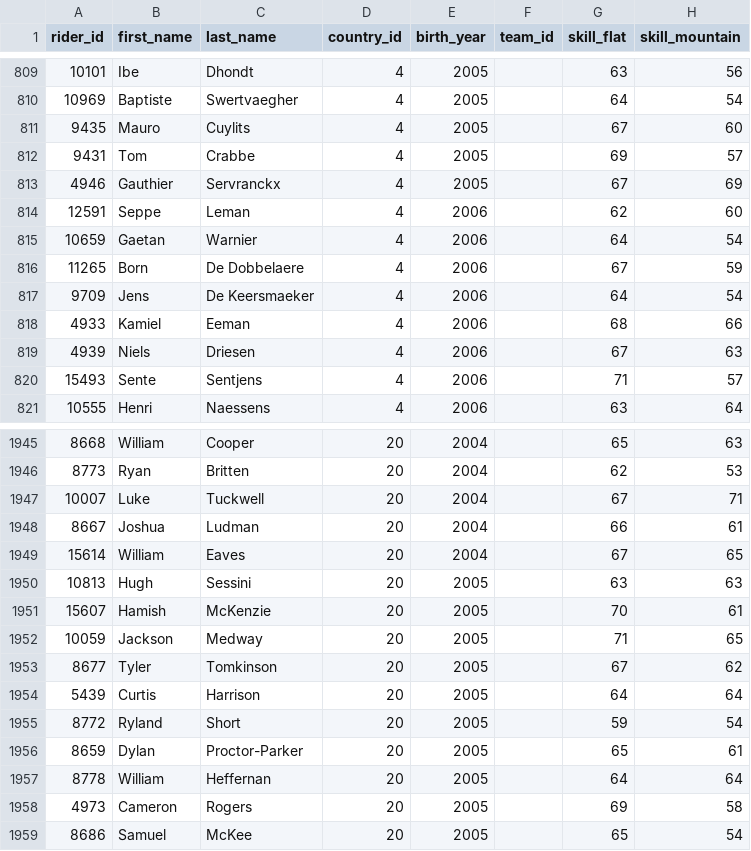
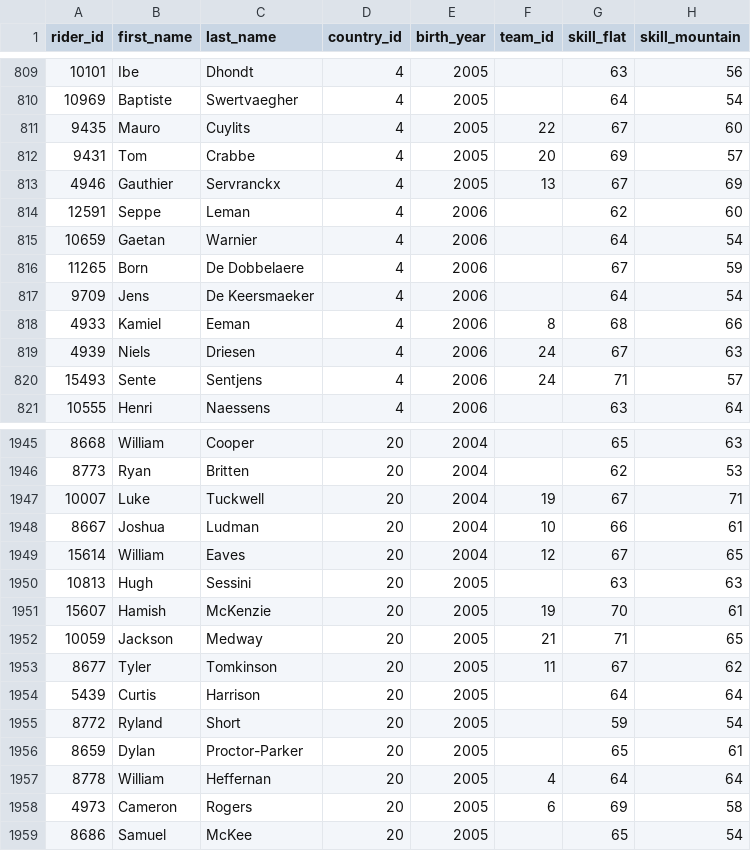
Before and after one commit to michaelkrinningersg-coder/velo, a CSV file: data/csv/riders.csv, drawn as a sheet; only a part is shown, gaps mark what is left out; the diff covers the shown part only; the diff names each change by its address in the sheet, - before the commit and + after, or states it on an @@ line.

```diff
--- a/data/csv/riders.csv
+++ b/data/csv/riders.csv
-F811 (team_id): (empty)
+F811 (team_id): 22
-F812 (team_id): (empty)
+F812 (team_id): 20
-F813 (team_id): (empty)
+F813 (team_id): 13
-F818 (team_id): (empty)
+F818 (team_id): 8
-F819:F820 (team_id): (empty)
+F819:F820 (team_id): 24
-F1947 (team_id): (empty)
+F1947 (team_id): 19
-F1948 (team_id): (empty)
+F1948 (team_id): 10
-F1949 (team_id): (empty)
+F1949 (team_id): 12
-F1951 (team_id): (empty)
+F1951 (team_id): 19
-F1952 (team_id): (empty)
+F1952 (team_id): 21
-F1953 (team_id): (empty)
+F1953 (team_id): 11
-F1957 (team_id): (empty)
+F1957 (team_id): 4
-F1958 (team_id): (empty)
+F1958 (team_id): 6
```
Also changed, not shown: 186 edited cells elsewhere in this file, 34 other files.
